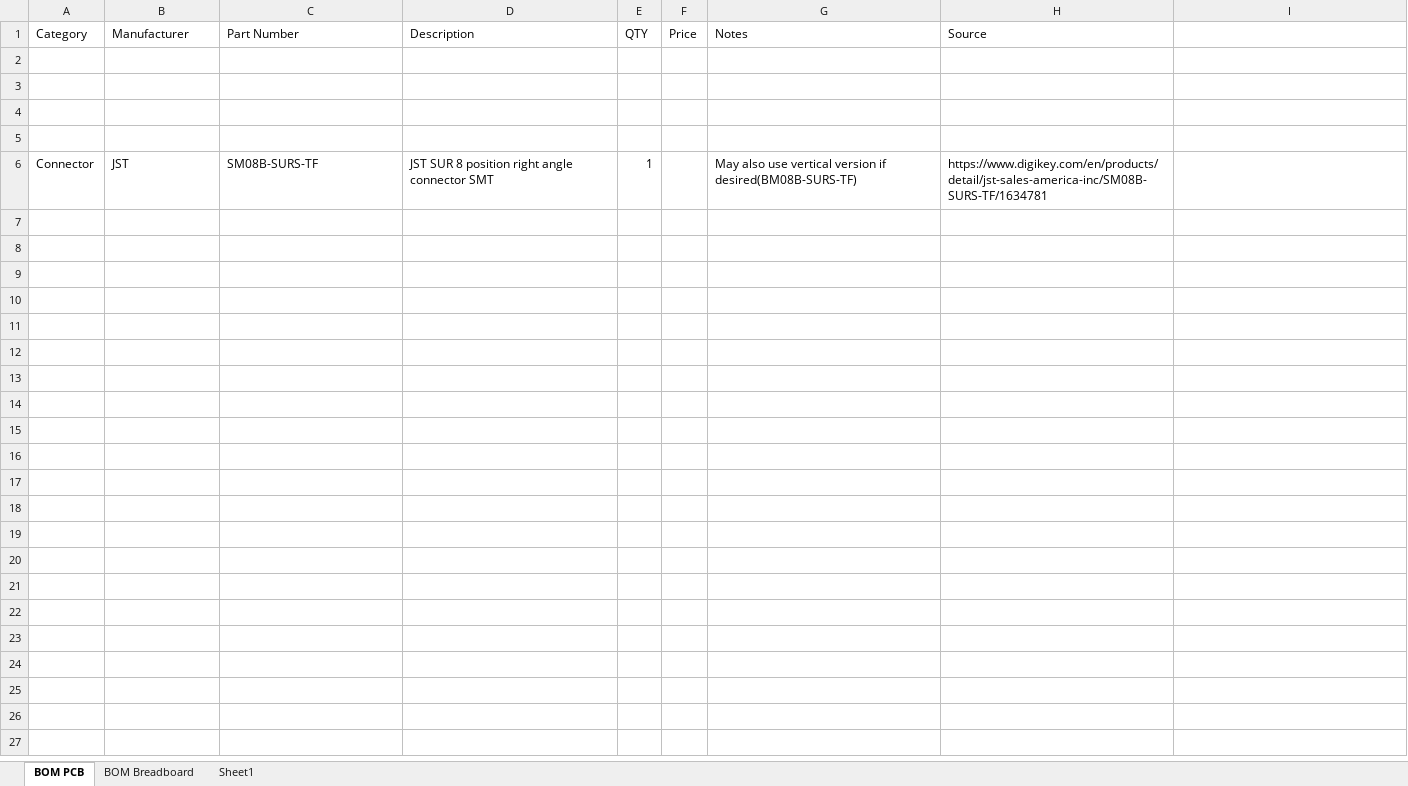
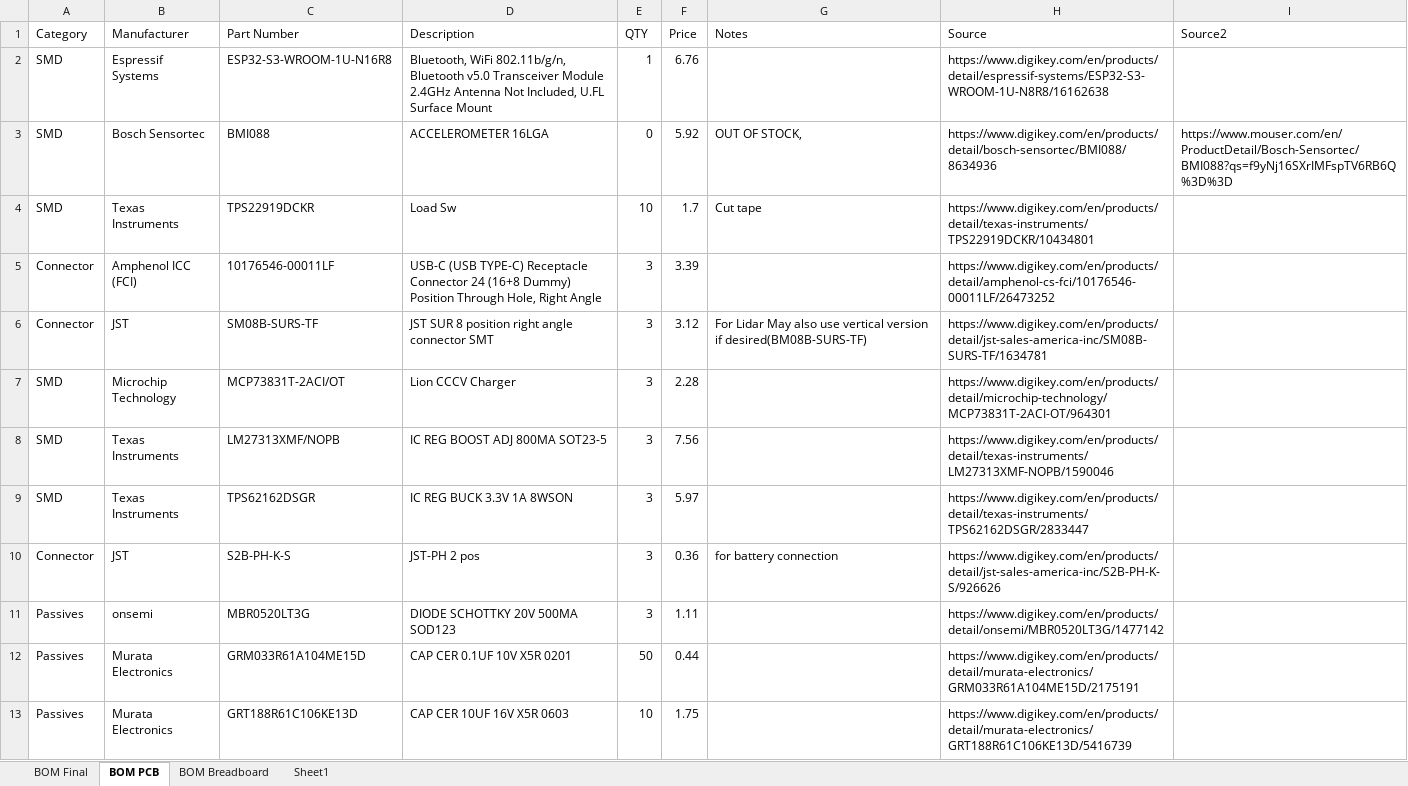
Before and after one commit to wayneblaylock/landing-assist, an Excel workbook: hardware/BOM/ECE Captstone BOM.xlsx, sheet BOM PCB, drawn as a sheet; only a part is shown; values as stored, in another font and other column widths than the file's, no borders; the diff covers the shown part only; the diff names each change by its address in the sheet, - before the commit and + after, or states it on an @@ line.

```diff
--- a/hardware/BOM/ECE Captstone BOM.xlsx (sheet BOM PCB)
+++ b/hardware/BOM/ECE Captstone BOM.xlsx (sheet BOM PCB)
+sheet tab: BOM Final
-I1: (empty)
+I1: Source2
-row 2: (empty)
+row 2: SMD | Espressif Systems | ESP32-S3-WROOM-1U-N16R8 | Bluetooth, WiFi 802.11b/g/n, Bluetooth v5.0 Transceiver Module 2.4GHz Antenna Not Included, U.FL Surface Mount | 1 | 6.76 |  | https://www.digikey.com/en/products/detail/espressif-systems/ESP32-S3-WROOM-1U-N8R8/16162638
-row 3: (empty)
+row 3: SMD | Bosch Sensortec | BMI088 | ACCELEROMETER 16LGA | 0 | 5.92 | OUT OF STOCK, | https://www.digikey.com/en/products/detail/bosch-sensortec/BMI088/8634936 | https://www.mouser.com/en/ProductDetail/Bosch-Sensortec/BMI088?qs=f9yNj16SXrIMFspTV6RB6Q%3D%3D
-row 4: (empty)
+row 4: SMD | Texas Instruments | TPS22919DCKR | Load Sw | 10 | 1.7 | Cut tape | https://www.digikey.com/en/products/detail/texas-instruments/TPS22919DCKR/10434801
-row 5: (empty)
+row 5: Connector | Amphenol ICC (FCI) | 10176546-00011LF | USB-C (USB TYPE-C) Receptacle Connector 24 (16+8 Dummy) Position Through Hole, Right Angle | 3 | 3.39 |  | https://www.digikey.com/en/products/detail/amphenol-cs-fci/10176546-00011LF/26473252
-E6 (QTY): 1
+E6 (QTY): 3
-F6 (Price): (empty)
+F6 (Price): 3.12
-G6 (Notes): May also…
+G6 (Notes): For Lidar May also…
+row 7: SMD | Microchip Technology | MCP73831T-2ACI/OT | Lion CCCV Charger | 3 | 2.28 |  | https://www.digikey.com/en/products/detail/microchip-technology/MCP73831T-2ACI-OT/964301
+row 8: SMD | Texas Instruments | LM27313XMF/NOPB | IC REG BOOST ADJ 800MA SOT23-5 | 3 | 7.56 |  | https://www.digikey.com/en/products/detail/texas-instruments/LM27313XMF-NOPB/1590046
+row 9: SMD | Texas Instruments | TPS62162DSGR | IC REG BUCK 3.3V 1A 8WSON | 3 | 5.97 |  | https://www.digikey.com/en/products/detail/texas-instruments/TPS62162DSGR/2833447
+row 10: Connector | JST | S2B-PH-K-S | JST-PH 2 pos | 3 | 0.36 | for battery connection | https://www.digikey.com/en/products/detail/jst-sales-america-inc/S2B-PH-K-S/926626
+row 11: Passives | onsemi | MBR0520LT3G | DIODE SCHOTTKY 20V 500MA SOD123 | 3 | 1.11 |  | https://www.digikey.com/en/products/detail/onsemi/MBR0520LT3G/1477142
+row 12: Passives | Murata Electronics | GRM033R61A104ME15D | CAP CER 0.1UF 10V X5R 0201 | 50 | 0.44 |  | https://www.digikey.com/en/products/detail/murata-electronics/GRM033R61A104ME15D/2175191
+row 13: Passives | Murata Electronics | GRT188R61C106KE13D | CAP CER 10UF 16V X5R 0603 | 10 | 1.75 |  | https://www.digikey.com/en/products/detail/murata-electronics/GRT188R61C106KE13D/5416739
```
Also changed, not shown: 12 added rows elsewhere in this sheet, sheet BOM Breadboard.
